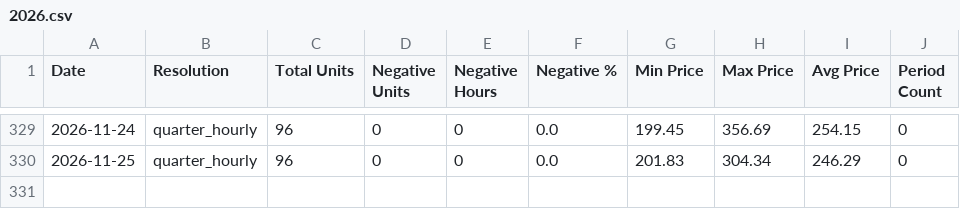
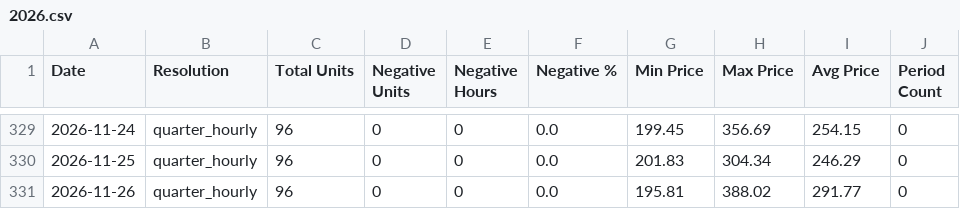
Before and after one commit to MorrisJobke/day-ahead-prices, a CSV file: 2026.csv, drawn as a sheet; only a part is shown, gaps mark what is left out.

```diff
--- a/2026.csv
+++ b/2026.csv
@@ -330 +330,2 @@ Date,Resolution,Total Units,Negative Units,Negative Hours,Negative %,Min Price,M
 2026-11-25,quarter_hourly,96,0,0,0.0,201.83,304.34,246.29,0
+2026-11-26,quarter_hourly,96,0,0,0.0,195.81,388.02,291.77,0
```
Also changed, not shown: 4 other files.
